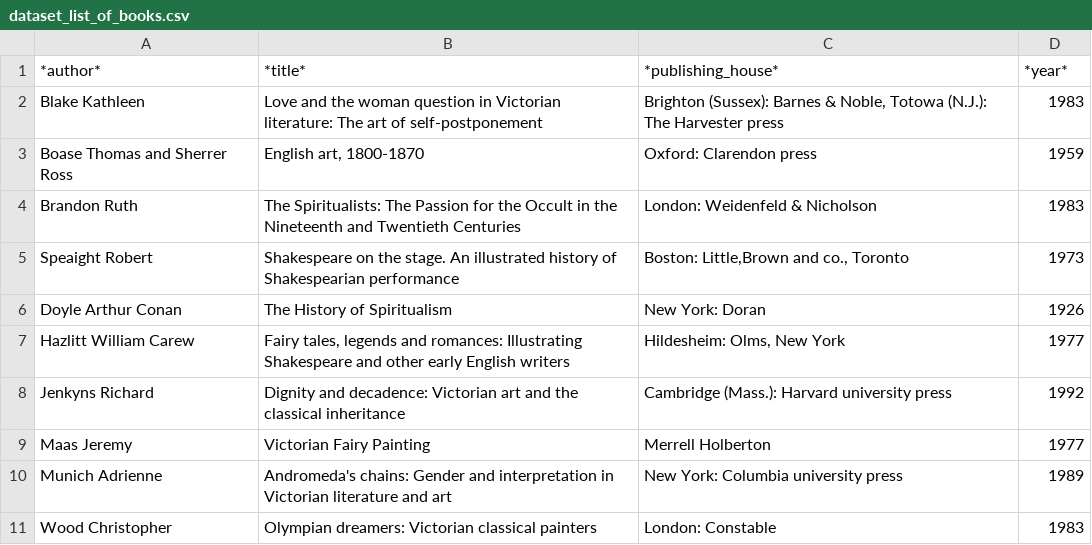
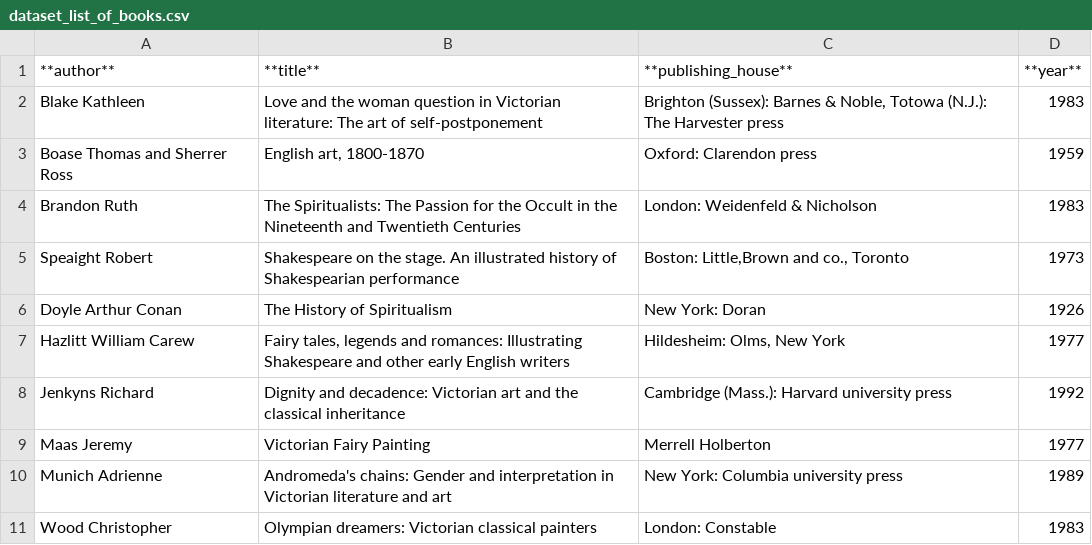
Before and after one commit to arinakiseleva-ru/digital-lit, a CSV file: dataset_list_of_books.csv, drawn as a sheet; the diff names each change by its address in the sheet, - before the commit and + after, or states it on an @@ line.

Commit message:
Update dataset_list_of_books.csv

```diff
--- a/dataset_list_of_books.csv
+++ b/dataset_list_of_books.csv
-A1: *author*
+A1: **author**
-B1: *title*
+B1: **title**
-C1: *publishing_house*
+C1: **publishing_house**
-D1: *year*
+D1: **year**
```
